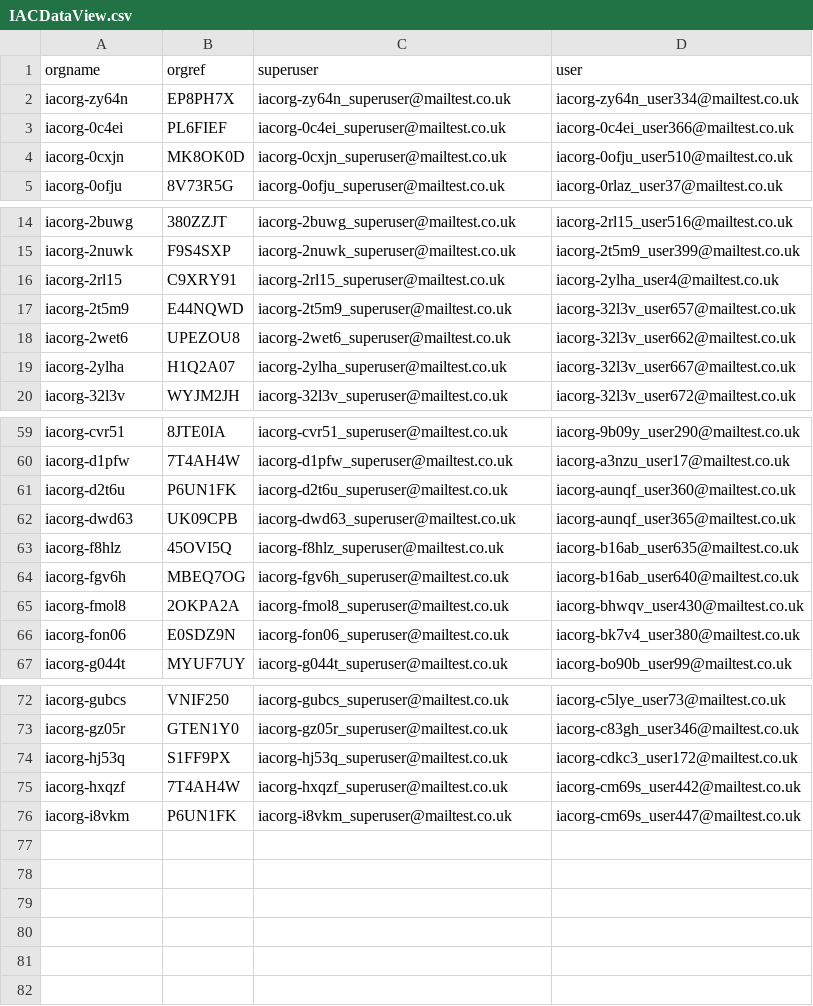
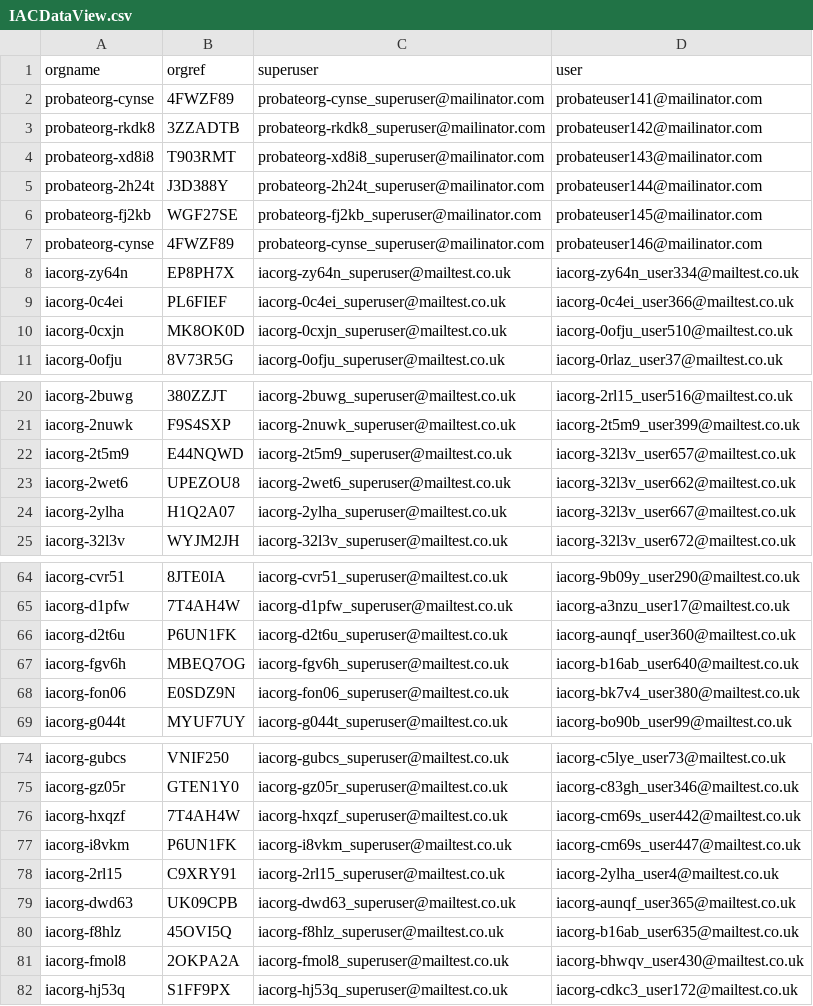
Before and after one commit to hmcts/xui-performance, a CSV file: src/gatling/resources/IACDataView.csv, drawn as a sheet; only a part is shown, gaps mark what is left out.

```diff
--- a/src/gatling/resources/IACDataView.csv
+++ b/src/gatling/resources/IACDataView.csv
@@ -1,2 +1,8 @@
 orgname,orgref,superuser,user
+probateorg-cynse,4FWZF89,probateorg-cynse_superuser@mailinator.com,probateuser141@mailinator.com
+probateorg-rkdk8,3ZZADTB,probateorg-rkdk8_superuser@mailinator.com,probateuser142@mailinator.com
+probateorg-xd8i8,T903RMT,probateorg-xd8i8_superuser@mailinator.com,probateuser143@mailinator.com
+probateorg-2h24t,J3D388Y,probateorg-2h24t_superuser@mailinator.com,probateuser144@mailinator.com
+probateorg-fj2kb,WGF27SE,probateorg-fj2kb_superuser@mailinator.com,probateuser145@mailinator.com
+probateorg-cynse,4FWZF89,probateorg-cynse_superuser@mailinator.com,probateuser146@mailinator.com
 iacorg-zy64n,EP8PH7X,iacorg-zy64n_superuser@mailtest.co.uk,iacorg-zy64n_user334@mailtest.co.uk
@@ -15,3 +21,2 @@ iacorg-2buwg,380ZZJT,iacorg-2buwg_superuser@mailtest.co.uk,iacorg-2rl15_user516@
 iacorg-2nuwk,F9S4SXP,iacorg-2nuwk_superuser@mailtest.co.uk,iacorg-2t5m9_user399@mailtest.co.uk
-iacorg-2rl15,C9XRY91,iacorg-2rl15_superuser@mailtest.co.uk,iacorg-2ylha_user4@mailtest.co.uk
 iacorg-2t5m9,E44NQWD,iacorg-2t5m9_superuser@mailtest.co.uk,iacorg-32l3v_user657@mailtest.co.uk
@@ -61,6 +66,3 @@ iacorg-d1pfw,7T4AH4W,iacorg-d1pfw_superuser@mailtest.co.uk,iacorg-a3nzu_user17@m
 iacorg-d2t6u,P6UN1FK,iacorg-d2t6u_superuser@mailtest.co.uk,iacorg-aunqf_user360@mailtest.co.uk
-iacorg-dwd63,UK09CPB,iacorg-dwd63_superuser@mailtest.co.uk,iacorg-aunqf_user365@mailtest.co.uk
-iacorg-f8hlz,45OVI5Q,iacorg-f8hlz_superuser@mailtest.co.uk,iacorg-b16ab_user635@mailtest.co.uk
 iacorg-fgv6h,MBEQ7OG,iacorg-fgv6h_superuser@mailtest.co.uk,iacorg-b16ab_user640@mailtest.co.uk
-iacorg-fmol8,2OKPA2A,iacorg-fmol8_superuser@mailtest.co.uk,iacorg-bhwqv_user430@mailtest.co.uk
 iacorg-fon06,E0SDZ9N,iacorg-fon06_superuser@mailtest.co.uk,iacorg-bk7v4_user380@mailtest.co.uk
@@ -73,4 +75,8 @@ iacorg-gubcs,VNIF250,iacorg-gubcs_superuser@mailtest.co.uk,iacorg-c5lye_user73@m
 iacorg-gz05r,GTEN1Y0,iacorg-gz05r_superuser@mailtest.co.uk,iacorg-c83gh_user346@mailtest.co.uk
-iacorg-hj53q,S1FF9PX,iacorg-hj53q_superuser@mailtest.co.uk,iacorg-cdkc3_user172@mailtest.co.uk
 iacorg-hxqzf,7T4AH4W,iacorg-hxqzf_superuser@mailtest.co.uk,iacorg-cm69s_user442@mailtest.co.uk
 iacorg-i8vkm,P6UN1FK,iacorg-i8vkm_superuser@mailtest.co.uk,iacorg-cm69s_user447@mailtest.co.uk
+iacorg-2rl15,C9XRY91,iacorg-2rl15_superuser@mailtest.co.uk,iacorg-2ylha_user4@mailtest.co.uk
+iacorg-dwd63,UK09CPB,iacorg-dwd63_superuser@mailtest.co.uk,iacorg-aunqf_user365@mailtest.co.uk
+iacorg-f8hlz,45OVI5Q,iacorg-f8hlz_superuser@mailtest.co.uk,iacorg-b16ab_user635@mailtest.co.uk
+iacorg-fmol8,2OKPA2A,iacorg-fmol8_superuser@mailtest.co.uk,iacorg-bhwqv_user430@mailtest.co.uk
+iacorg-hj53q,S1FF9PX,iacorg-hj53q_superuser@mailtest.co.uk,iacorg-cdkc3_user172@mailtest.co.uk
```
Also changed, not shown: 4 other files.
